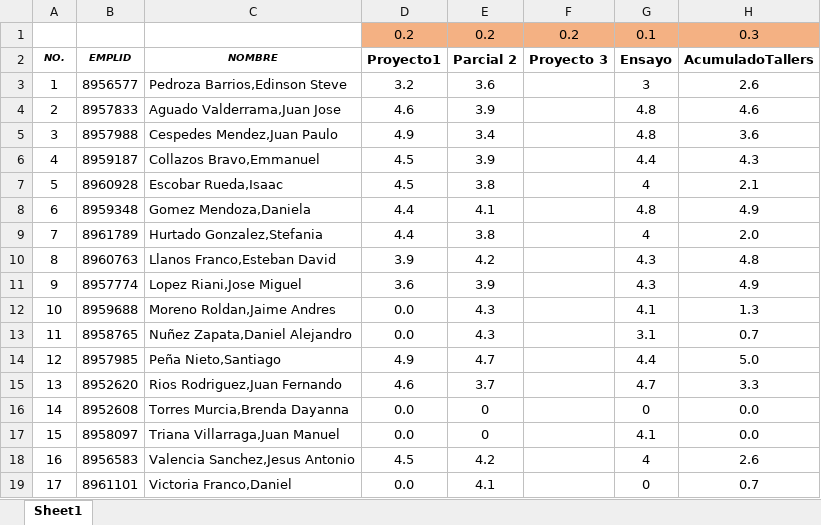
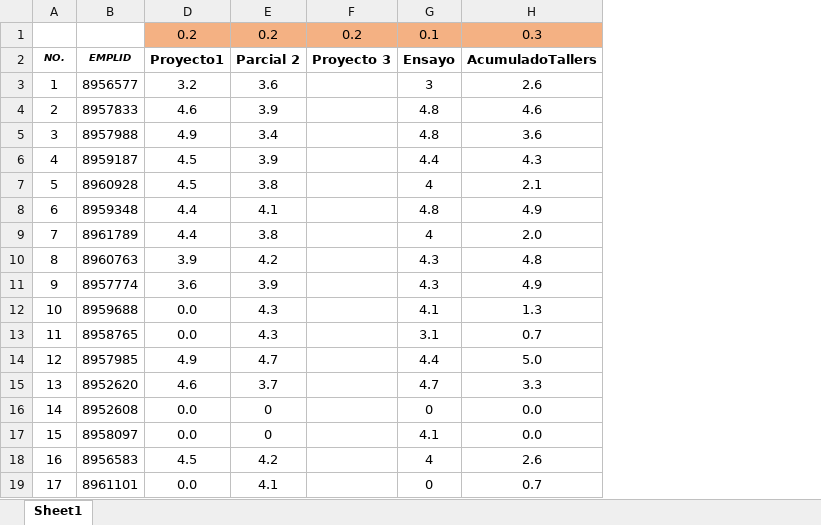
Before and after one commit to lufe089/POO, an Excel workbook: NotasAcumuladasFaltaProyecto3.xlsx, sheet Sheet1, drawn as a sheet; only a part is shown; values as stored, in another font and other column widths than the file's, no borders; conditional formats not drawn; the diff names each change by its address in the sheet, - before the commit and + after, or states it on an @@ line.

Commit message:
MOD: Actualizadas notas

```diff
--- a/NotasAcumuladasFaltaProyecto3.xlsx (sheet Sheet1)
+++ b/NotasAcumuladasFaltaProyecto3.xlsx (sheet Sheet1)
@@ column C (NOMBRE) hidden, rows 3-19: Pedroza Barrios,Edinson Steve | Aguado Valderrama,Juan Jose | Cespedes Mendez,Juan Paulo | Collazos Bravo,Emmanuel | Escobar Rueda,Isaac | Gomez Mendoza,Daniela | Hurtado Gonzalez,Stefania | Llanos Franco,Esteban David | Lopez Riani,Jose Miguel | Moreno Roldan,Jaime Andres | Nuñez Zapata,Daniel Alejandro | Peña Nieto,Santiago | Rios Rodriguez,Juan Fernando | Torres Murcia,Brenda Dayanna | Triana Villarraga,Juan Manuel | Valencia Sanchez,Jesus Antonio | Victoria Franco,Daniel @@
```
